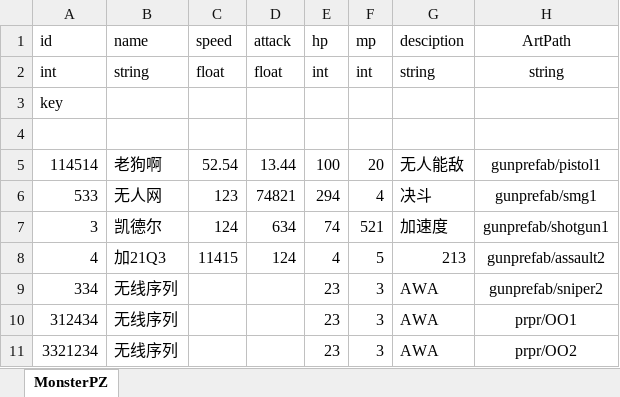
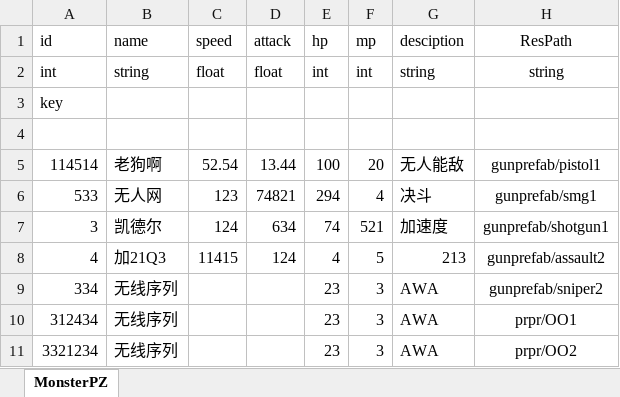
Before and after one commit to WaterDog114514/WaterWangWangFramework, an Excel workbook: 水汪汪编辑器/GamePlugins/ExcelTool/Excel/游戏怪物配置表.xlsx, sheet MonsterPZ, drawn as a sheet; values as stored, in another font and other column widths than the file's, no borders; the diff names each change by its address in the sheet, - before the commit and + after, or states it on an @@ line.

```diff
--- a/水汪汪编辑器/GamePlugins/ExcelTool/Excel/游戏怪物配置表.xlsx (sheet MonsterPZ)
+++ b/水汪汪编辑器/GamePlugins/ExcelTool/Excel/游戏怪物配置表.xlsx (sheet MonsterPZ)
-H1: ArtPath
+H1: ResPath
```
Also changed, not shown: 31 other files.
